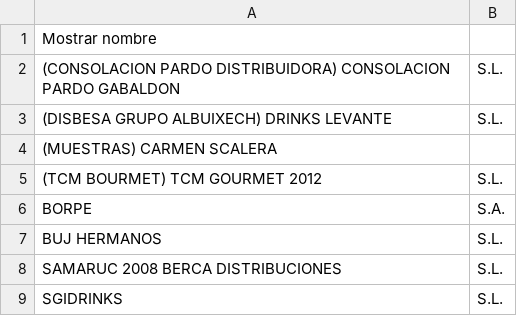
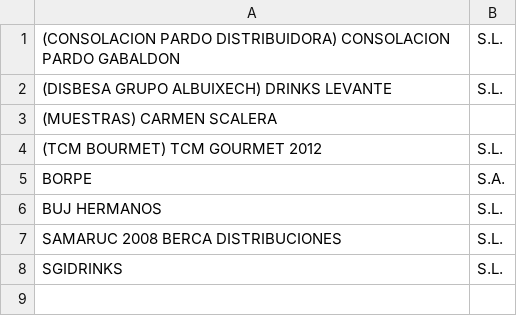
Before and after one commit to Vselles/Test, a CSV file: res.partner (73).csv, drawn as a sheet; the diff names each change by its address in the sheet, - before the commit and + after, or states it on an @@ line.

Commit message:
Update res.partner (73).csv

```diff
--- a/res.partner (73).csv
+++ b/res.partner (73).csv
-row 1: Mostrar nombre
```
